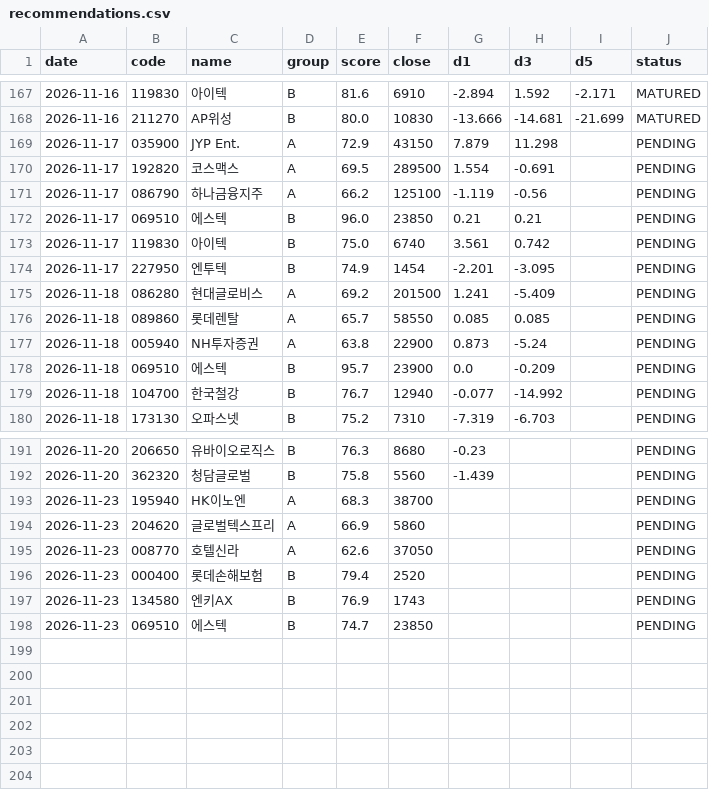
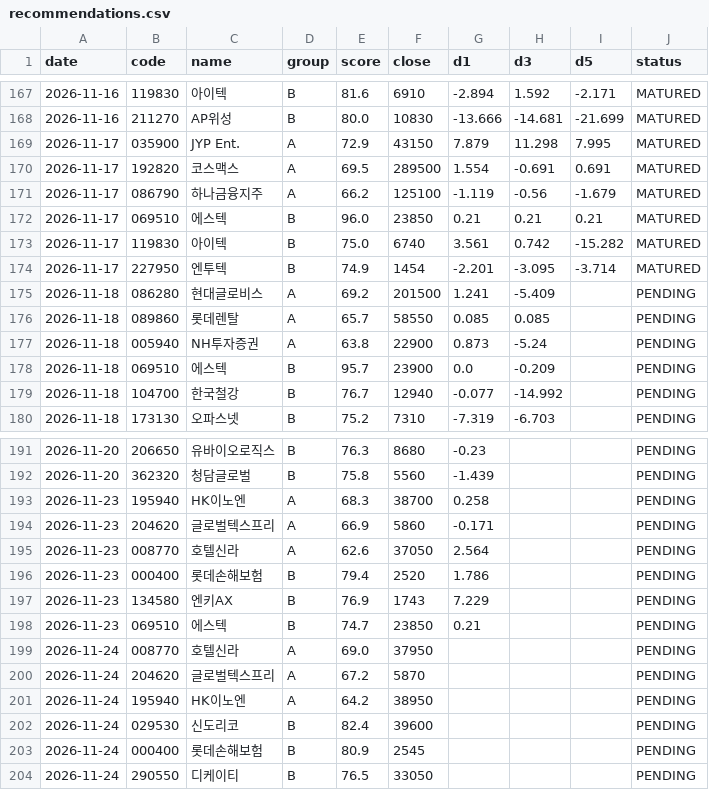
Before and after one commit to insuking/krx-prebreakout-radar, a CSV file: history/recommendations.csv, drawn as a sheet; only a part is shown, gaps mark what is left out; the diff covers the shown part only.

```diff
--- a/history/recommendations.csv
+++ b/history/recommendations.csv
@@ -168,8 +168,8 @@
 2026-11-16,211270,AP위성,B,80.0,10830,-13.666,-14.681,-21.699,MATURED
-2026-11-17,035900,JYP Ent.,A,72.9,43150,7.879,11.298,,PENDING
-2026-11-17,192820,코스맥스,A,69.5,289500,1.554,-0.691,,PENDING
-2026-11-17,086790,하나금융지주,A,66.2,125100,-1.119,-0.56,,PENDING
-2026-11-17,069510,에스텍,B,96.0,23850,0.21,0.21,,PENDING
-2026-11-17,119830,아이텍,B,75.0,6740,3.561,0.742,,PENDING
-2026-11-17,227950,엔투텍,B,74.9,1454,-2.201,-3.095,,PENDING
+2026-11-17,035900,JYP Ent.,A,72.9,43150,7.879,11.298,7.995,MATURED
+2026-11-17,192820,코스맥스,A,69.5,289500,1.554,-0.691,0.691,MATURED
+2026-11-17,086790,하나금융지주,A,66.2,125100,-1.119,-0.56,-1.679,MATURED
+2026-11-17,069510,에스텍,B,96.0,23850,0.21,0.21,0.21,MATURED
+2026-11-17,119830,아이텍,B,75.0,6740,3.561,0.742,-15.282,MATURED
+2026-11-17,227950,엔투텍,B,74.9,1454,-2.201,-3.095,-3.714,MATURED
 2026-11-18,086280,현대글로비스,A,69.2,201500,1.241,-5.409,,PENDING
@@ -192,7 +192,13 @@
 2026-11-20,362320,청담글로벌,B,75.8,5560,-1.439,,,PENDING
-2026-11-23,195940,HK이노엔,A,68.3,38700,,,,PENDING
-2026-11-23,204620,글로벌텍스프리,A,66.9,5860,,,,PENDING
-2026-11-23,008770,호텔신라,A,62.6,37050,,,,PENDING
-2026-11-23,000400,롯데손해보험,B,79.4,2520,,,,PENDING
-2026-11-23,134580,엔키AX,B,76.9,1743,,,,PENDING
-2026-11-23,069510,에스텍,B,74.7,23850,,,,PENDING
+2026-11-23,195940,HK이노엔,A,68.3,38700,0.258,,,PENDING
+2026-11-23,204620,글로벌텍스프리,A,66.9,5860,-0.171,,,PENDING
+2026-11-23,008770,호텔신라,A,62.6,37050,2.564,,,PENDING
+2026-11-23,000400,롯데손해보험,B,79.4,2520,1.786,,,PENDING
+2026-11-23,134580,엔키AX,B,76.9,1743,7.229,,,PENDING
+2026-11-23,069510,에스텍,B,74.7,23850,0.21,,,PENDING
+2026-11-24,008770,호텔신라,A,69.0,37950,,,,PENDING
+2026-11-24,204620,글로벌텍스프리,A,67.2,5870,,,,PENDING
+2026-11-24,195940,HK이노엔,A,64.2,38950,,,,PENDING
+2026-11-24,029530,신도리코,B,82.4,39600,,,,PENDING
+2026-11-24,000400,롯데손해보험,B,80.9,2545,,,,PENDING
+2026-11-24,290550,디케이티,B,76.5,33050,,,,PENDING
```
Also changed, not shown: 6 edited cells elsewhere in this file.
